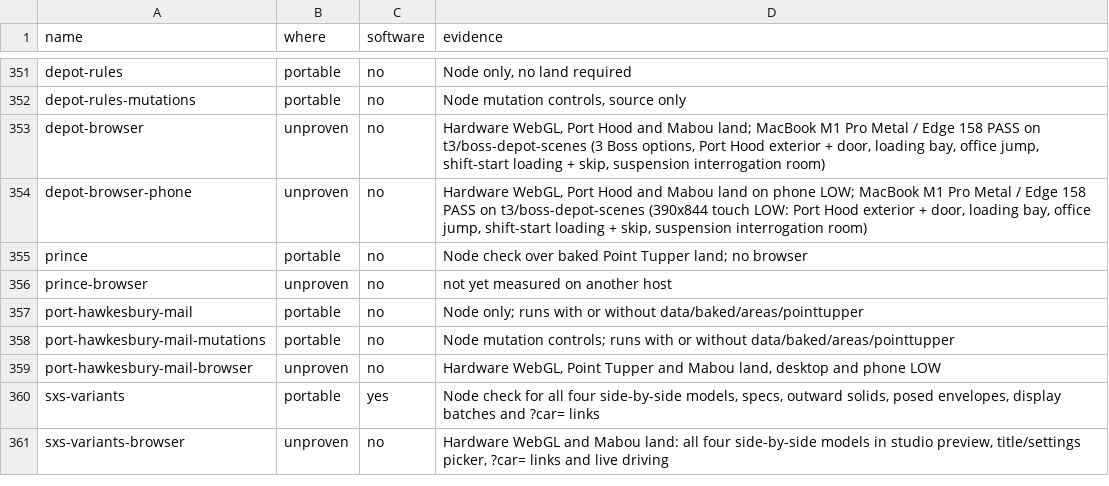
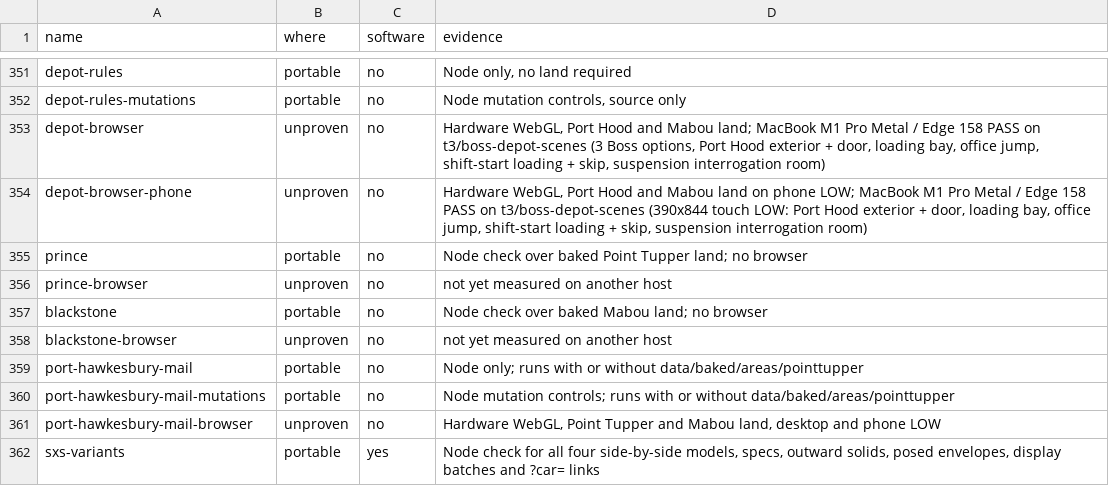
Before and after one commit to dfakkeldy/just-drive, a TSV file: tools/checks-hosts.tsv, drawn as a sheet; only a part is shown, gaps mark what is left out; the shorter side is filled out with more unchanged rows.

```diff
--- a/tools/checks-hosts.tsv
+++ b/tools/checks-hosts.tsv
@@ -356,2 +356,4 @@ prince	portable	no	Node check over baked Point Tupper land; no browser
 prince-browser	unproven	no	not yet measured on another host
+blackstone	portable	no	Node check over baked Mabou land; no browser
+blackstone-browser	unproven	no	not yet measured on another host
 port-hawkesbury-mail	portable	no	Node only; runs with or without data/baked/areas/pointtupper
```
Also changed, not shown: tools/checks.tsv, 26 other files.
